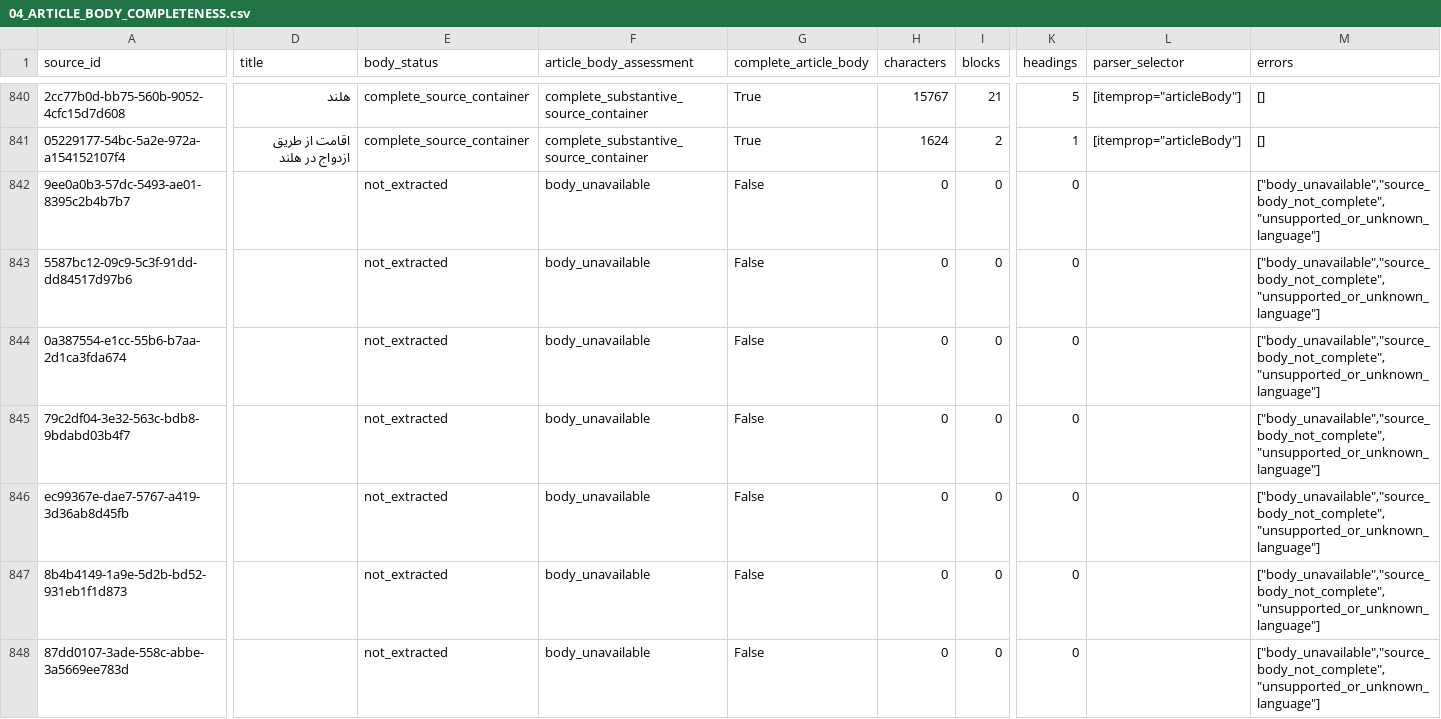
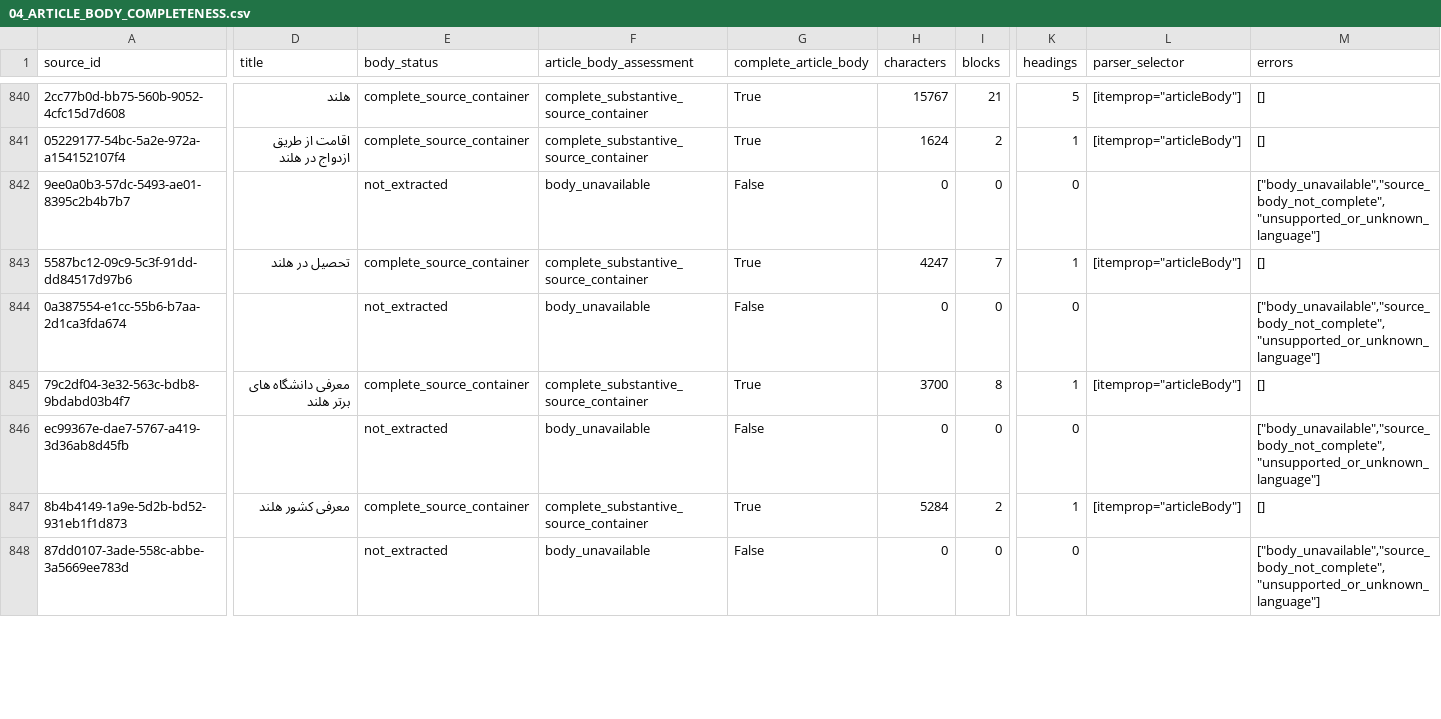
Before and after one commit to rademigrate-ai/rad_emigrate, a CSV file: artifacts/RAD_PLAN3_VISA_CONTENT_20261024/04_ARTICLE_BODY_COMPLETENESS.csv, drawn as a sheet; only a part is shown, gaps mark what is left out; the diff covers the shown part only; the diff names each change by its address in the sheet, - before the commit and + after, or states it on an @@ line.

```diff
--- a/artifacts/RAD_PLAN3_VISA_CONTENT_20261024/04_ARTICLE_BODY_COMPLETENESS.csv
+++ b/artifacts/RAD_PLAN3_VISA_CONTENT_20261024/04_ARTICLE_BODY_COMPLETENESS.csv
-D843 (title): (empty)
+D843 (title): تحصیل در هلند
-E843 (body_status): not_extracted
+E843 (body_status): complete_source_container
-F843 (article_body_assessment): body_unavailable
+F843 (article_body_assessment): complete_substantive_source_container
-G843 (complete_article_body): False
+G843 (complete_article_body): True
-H843 (characters): 0
+H843 (characters): 4247
-I843 (blocks): 0
+I843 (blocks): 7
-K843 (headings): 0
+K843 (headings): 1
-L843 (parser_selector): (empty)
+L843 (parser_selector): [itemprop="articleBody"]
-M843 (errors): ["body_unavailable","source_body_not_complete","unsupported_or_unknown_language"]
+M843 (errors): []
-D845 (title): (empty)
+D845 (title): معرفی دانشگاه های برتر هلند
-E845 (body_status): not_extracted
+E845 (body_status): complete_source_container
-F845 (article_body_assessment): body_unavailable
+F845 (article_body_assessment): complete_substantive_source_container
-G845 (complete_article_body): False
+G845 (complete_article_body): True
-H845 (characters): 0
+H845 (characters): 3700
-I845 (blocks): 0
+I845 (blocks): 8
-K845 (headings): 0
+K845 (headings): 1
-L845 (parser_selector): (empty)
+L845 (parser_selector): [itemprop="articleBody"]
-M845 (errors): ["body_unavailable","source_body_not_complete","unsupported_or_unknown_language"]
+M845 (errors): []
-D847 (title): (empty)
+D847 (title): معرفی کشور هلند
-E847 (body_status): not_extracted
+E847 (body_status): complete_source_container
-F847 (article_body_assessment): body_unavailable
+F847 (article_body_assessment): complete_substantive_source_container
-G847 (complete_article_body): False
+G847 (complete_article_body): True
-H847 (characters): 0
+H847 (characters): 5284
-I847 (blocks): 0
+I847 (blocks): 2
-K847 (headings): 0
+K847 (headings): 1
-L847 (parser_selector): (empty)
+L847 (parser_selector): [itemprop="articleBody"]
-M847 (errors): ["body_unavailable","source_body_not_complete","unsupported_or_unknown_language"]
+M847 (errors): []
```
Also changed, not shown: 51 edited cells elsewhere in this file, artifacts/RAD_PLAN3_VISA_CONTENT_20261024/03_SOURCE_FETCH_RESULTS.csv, artifacts/RAD_PLAN3_VISA_CONTENT_20261024/05_CANONICAL_GROUPS.csv, 38 other files.
